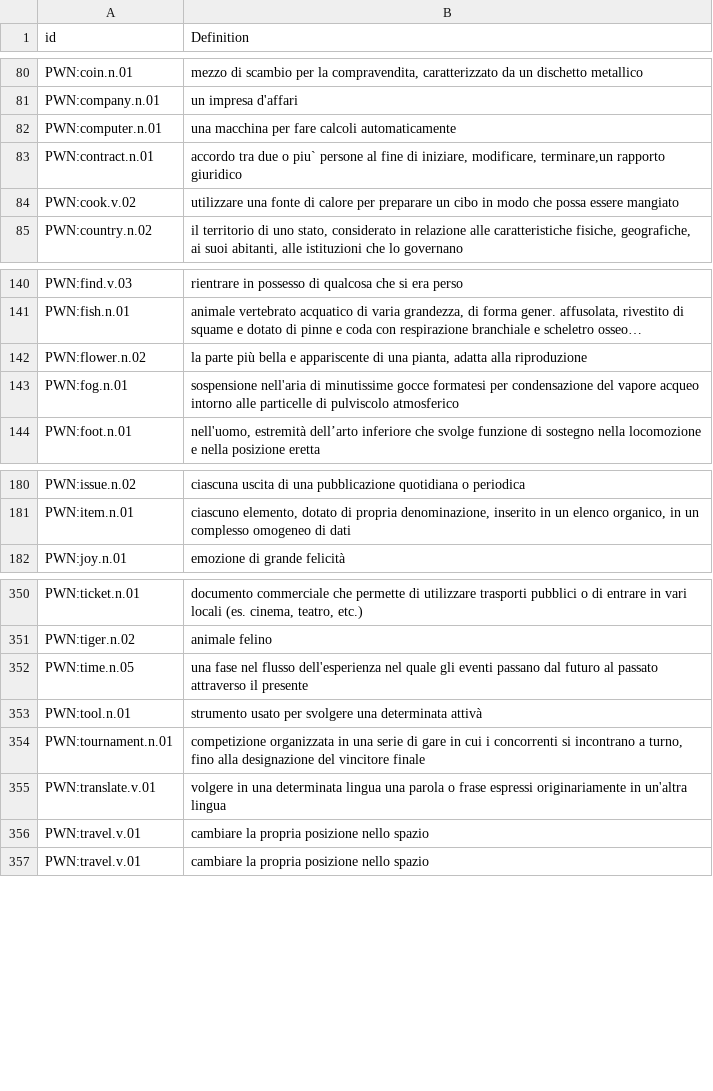
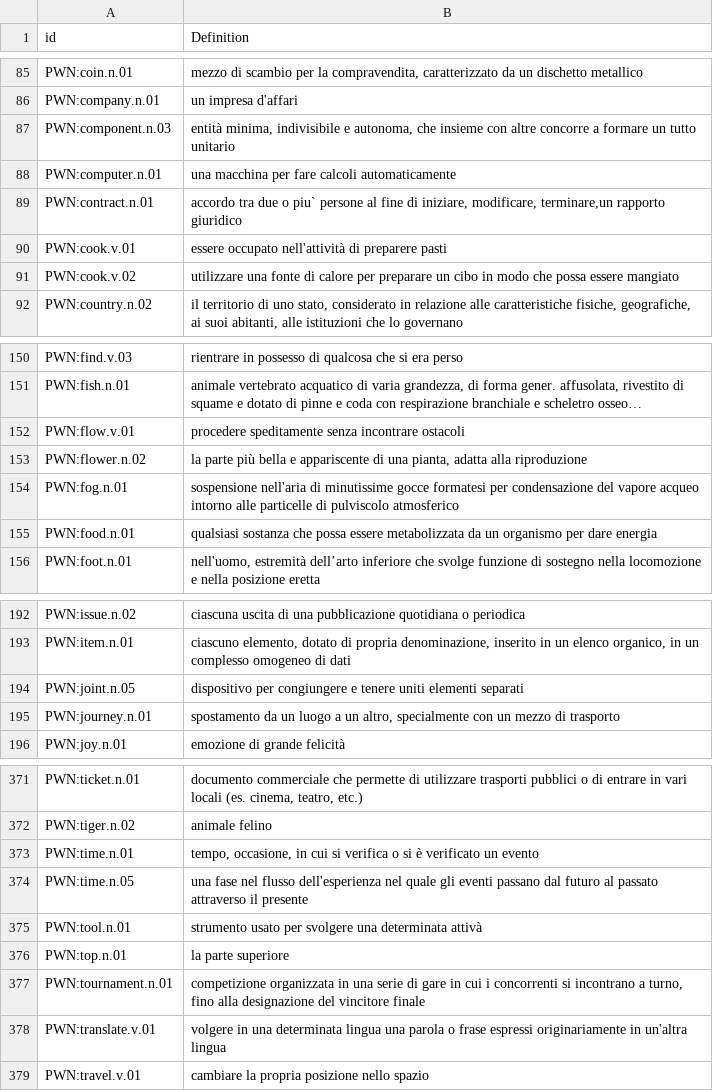
Before and after one commit to barumau/panlexia, a TSV file: concepts/I/ita-definition.tsv, drawn as a sheet; only a part is shown, gaps mark what is left out; long unchanged cells end in …; removed rows and columns are numbered as before the commit, all else as after; the diff covers the shown part only; the diff names each change by its address in the sheet, - before the commit and + after, or states it on an @@ line.

```diff
--- a/concepts/I/ita-definition.tsv
+++ b/concepts/I/ita-definition.tsv
+row 87: PWN:component.n.03 | entità minima, indivisibile e autonoma, che insieme con altre concorre a formare un tutto unitario
+row 90: PWN:cook.v.01 | essere occupato nell'attività di preparere pasti
+row 152: PWN:flow.v.01 | procedere speditamente senza incontrare ostacoli
+row 155: PWN:food.n.01 | qualsiasi sostanza che possa essere metabolizzata da un organismo per dare energia
+row 194: PWN:joint.n.05 | dispositivo per congiungere e tenere uniti elementi separati
+row 195: PWN:journey.n.01 | spostamento da un luogo a un altro, specialmente con un mezzo di trasporto
+row 373: PWN:time.n.01 | tempo, occasione, in cui si verifica o si è verificato un evento
+row 376: PWN:top.n.01 | la parte superiore
-row 356: PWN:travel.v.01 | cambiare la propria posizione nello spazio
```
Also changed, not shown: 15 added rows and 1 removed row elsewhere in this file, data/id_map.tsv, dict/E/epo.tsv, 7 other files.
